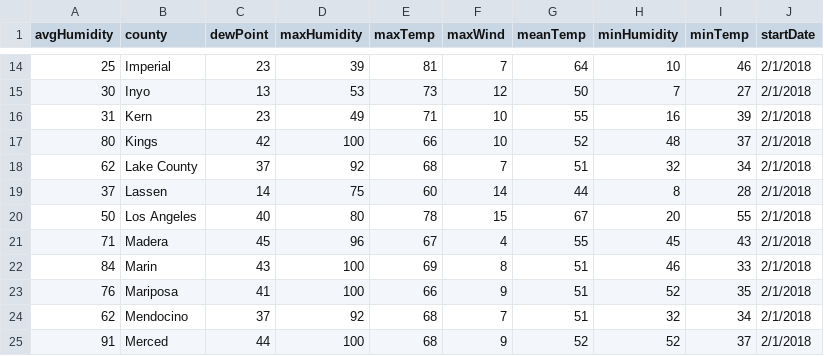
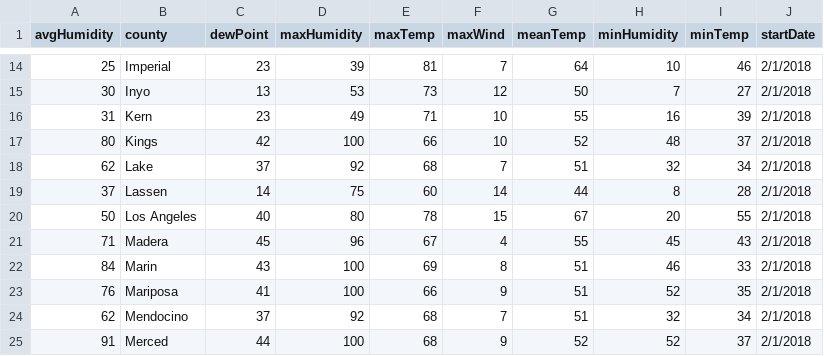
Before and after one commit to jaimedom/capstone, a CSV file: map.csv, drawn as a sheet; only a part is shown, gaps mark what is left out; the diff names each change by its address in the sheet, - before the commit and + after, or states it on an @@ line.

```diff
--- a/map.csv
+++ b/map.csv
-B18 (county): Lake County
+B18 (county): Lake
```
Also changed, not shown: airports.csv, 1 other file.
